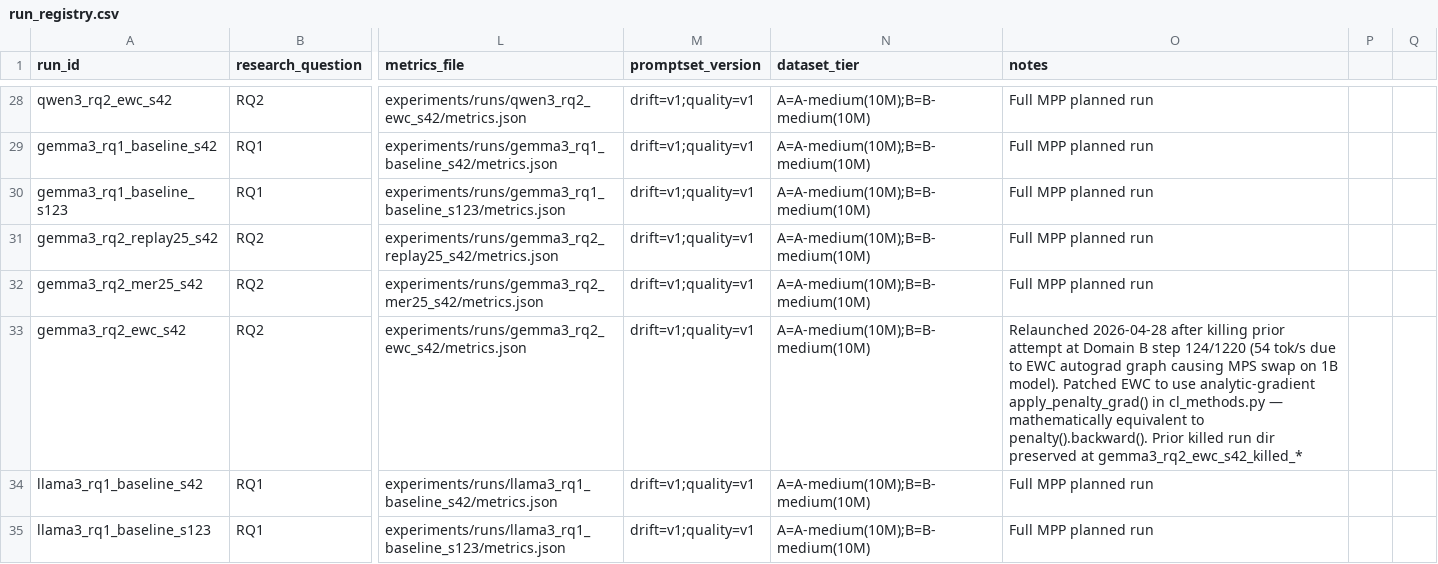
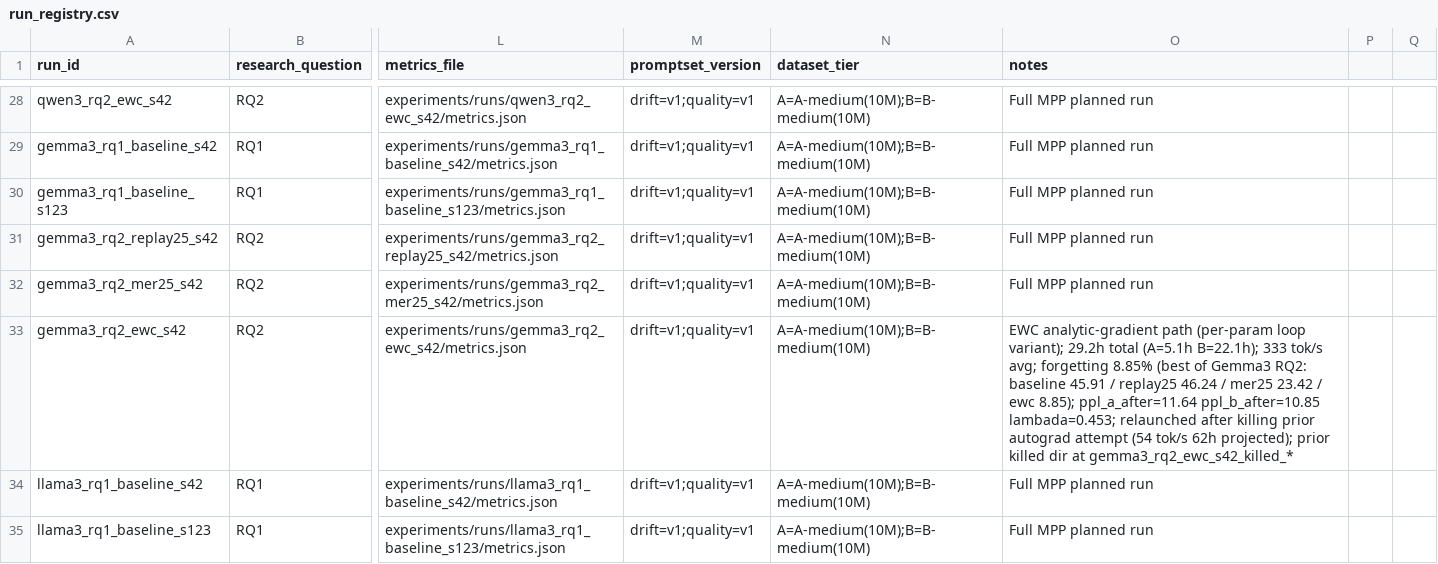
Before and after one commit to Khansolo9/continual_pre_training, a CSV file: experiments/run_registry.csv, drawn as a sheet; only a part is shown, gaps mark what is left out; the diff covers the shown part only; the diff names each change by its address in the sheet, - before the commit and + after, or states it on an @@ line.

Commit message:
Registry: complete metadata for gemma3 EWC final + llama3 foreach smoke
gemma3_rq2_ewc_s42:
  Notes column expanded from launch-time context to final results record.
  Now captures the run outcome (29.2h total, 333 tok/s avg, forgetting
  8.85%) and places it in context with the full Gemma3 RQ2 leaderboard
  (baseline 45.91 / replay25 46.24 / mer25 23.42 / ewc 8.85 -- EWC the
  clear winner on retention). Implementation path explicitly recorded
  as the per-parameter analytic-loop variant.

llama3_smoke_ewc_foreach_s1:
  Was auto-registered as a placeholder row with most metadata fields
  empty. Filled in: research_question=SMOKE, method/seed, model_id and
  family, config and dataset tier. Notes record the architecture sanity
  result: 0.63h (1.7x speedup vs Feb 12 autograd smoke), forgetting
  -0.31% matching prior -0.34%, ppl deltas under 0.6%, no NaN/anomalies.
  Cleared as the verification gate for launching llama3_rq2_ewc_s42.

```diff
--- a/experiments/run_registry.csv
+++ b/experiments/run_registry.csv
-O33 (notes): Relaunched 2026-04-28 after killing prior attempt at Domain B step 124/1220 (54 tok/s due to EWC autograd graph causing MPS swap on 1B model). Patched EWC to use analytic-gradient apply_penalty_grad() in cl_methods.py — mathematically equivalent to penalty().backward(). Prior killed run dir preserved at gemma3_rq2_ewc_s42_killed_*
+O33 (notes): EWC analytic-gradient path (per-param loop variant); 29.2h total (A=5.1h B=22.1h); 333 tok/s avg; forgetting 8.85% (best of Gemma3 RQ2: baseline 45.91 / replay25 46.24 / mer25 23.42 / ewc 8.85); ppl_a_after=11.64 ppl_b_after=10.85 lambada=0.453; relaunched after killing prior autograd attempt (54 tok/s 62h projected); prior killed dir at gemma3_rq2_ewc_s42_killed_*
```
Also changed, not shown: 9 edited cells elsewhere in this file.
